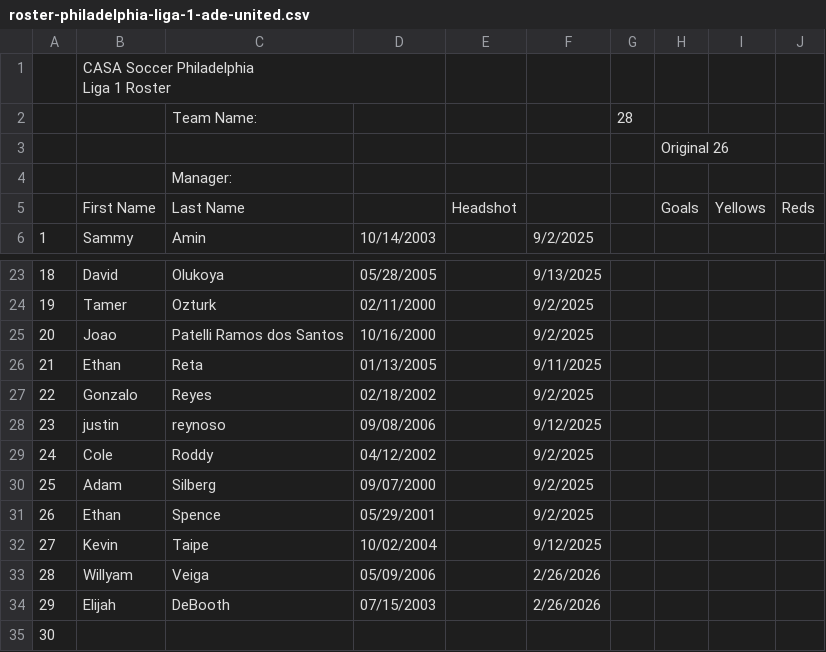
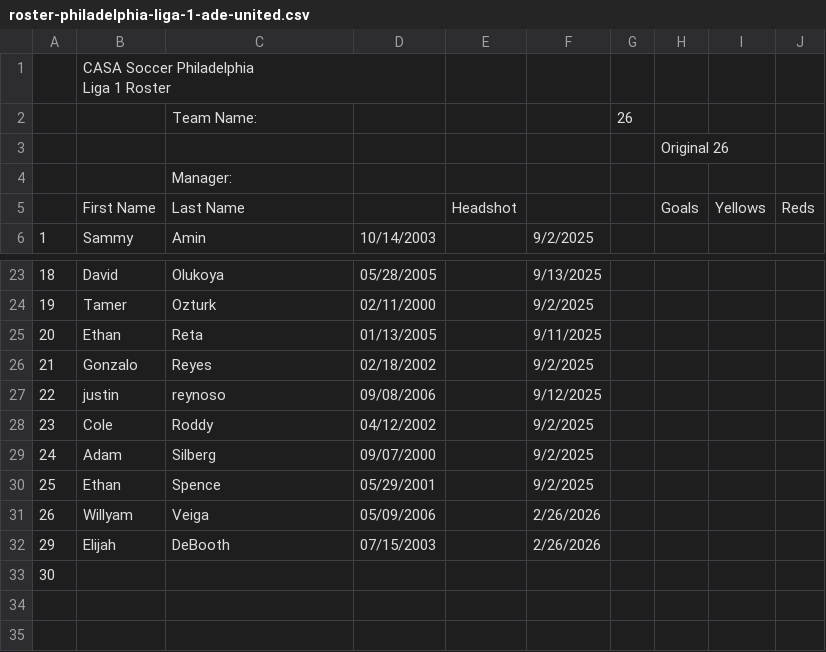
Before and after one commit to jbreslin33/footballhome, a CSV file: database/scraped-html/casa/roster-philadelphia-liga-1-ade-united.csv, drawn as a sheet; only a part is shown, gaps mark what is left out; removed rows and columns are numbered as before the commit, all else as after; the diff names each change by its address in the sheet, - before the commit and + after, or states it on an @@ line.

```diff
--- a/database/scraped-html/casa/roster-philadelphia-liga-1-ade-united.csv
+++ b/database/scraped-html/casa/roster-philadelphia-liga-1-ade-united.csv
-G2: 28
+G2: 26
-row 25: 20 | Joao | Patelli Ramos dos Santos | 10/16/2000 |  | 9/2/2025
@@ column A renumbered between rows 25 and 31 @@
-row 32: 27 | Kevin | Taipe | 10/02/2004 |  | 9/12/2025
```
Also changed, not shown: database/scraped-html/casa/roster-lancaster-liga-1-alloy-sc-ii-liga-1.csv, database/scraped-html/casa/roster-lancaster-liga-1-lcfc-liga-1.csv, 44 other files.
